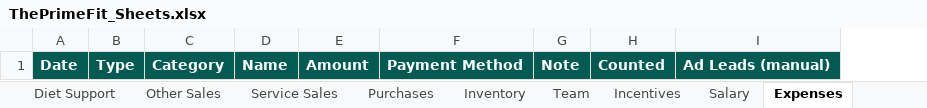
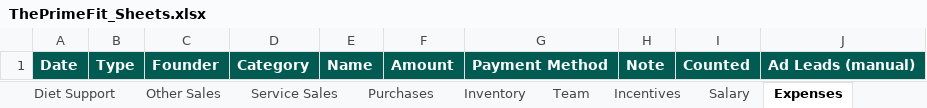
Before and after one commit to Aamirsk99/HHLP, an Excel workbook: admin/ThePrimeFit_Sheets.xlsx, sheet Expenses, drawn as a sheet; values as stored, in another font and other column widths than the file's, no borders; the diff names each change by its address in the sheet, - before the commit and + after, or states it on an @@ line.

```diff
--- a/admin/ThePrimeFit_Sheets.xlsx (sheet Expenses)
+++ b/admin/ThePrimeFit_Sheets.xlsx (sheet Expenses)
+column C, row 1: Founder
```
Also changed, not shown: sheet Founder Notes, sheet Start Here, sheet Dashboard, other sheet tabs, 8 other files.
